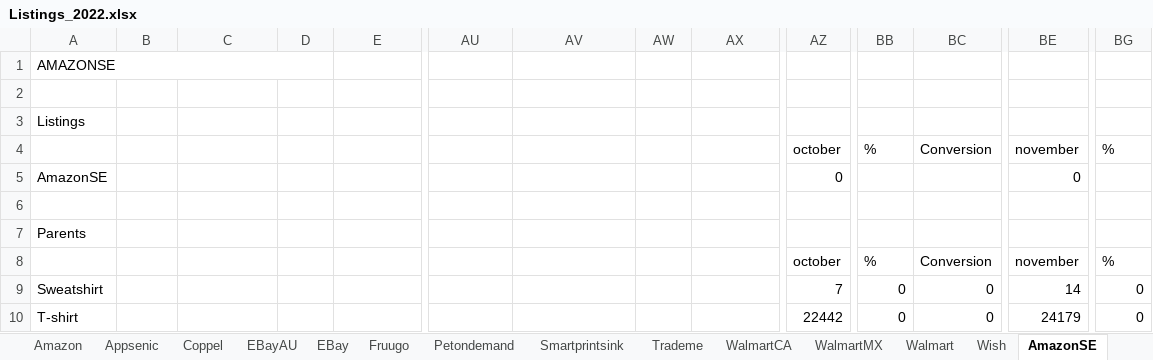
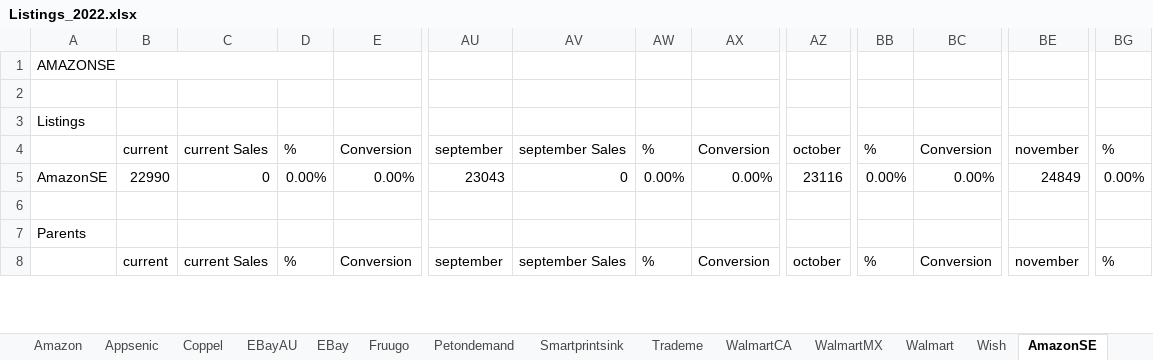
Before and after one commit to danielspink/listingsReportGo, an Excel workbook: Listings_2022.xlsx, sheet AmazonSE, drawn as a sheet; only a part is shown, gaps mark what is left out; values as stored, in another font and other column widths than the file's, no cell formats; removed rows and columns are numbered as before the commit, all else as after; rows hold the shown columns only; the diff covers the shown part only; the diff names each change by its address in the sheet, - before the commit and + after, or states it on an @@ line.

```diff
--- a/Listings_2022.xlsx (sheet AmazonSE)
+++ b/Listings_2022.xlsx (sheet AmazonSE)
-B4: (empty)
+B4: current
-C4: (empty)
+C4: current Sales
-D4: (empty)
+D4: %
-E4: (empty)
+E4: Conversion
-AU4: (empty)
+AU4: september
-AV4: (empty)
+AV4: september Sales
-AW4: (empty)
+AW4: %
-AX4: (empty)
+AX4: Conversion
-B5: (empty)
+B5: 22990
-C5: (empty)
+C5: 0
-D5: (empty)
+D5: 0.00%
-E5: (empty)
+E5: 0.00%
-AU5: (empty)
+AU5: 23043
-AV5: (empty)
+AV5: 0
-AW5: (empty)
+AW5: 0.00%
-AX5: (empty)
+AX5: 0.00%
-AZ5: 0
+AZ5: 23116
-BB5: (empty)
+BB5: 0.00%
-BC5: (empty)
+BC5: 0.00%
-BE5: 0
+BE5: 24849
-BG5: (empty)
+BG5: 0.00%
-B8: (empty)
+B8: current
-C8: (empty)
+C8: current Sales
-D8: (empty)
+D8: %
-E8: (empty)
+E8: Conversion
-AU8: (empty)
+AU8: september
-AV8: (empty)
+AV8: september Sales
-AW8: (empty)
+AW8: %
-AX8: (empty)
+AX8: Conversion
-row 9: Sweatshirt |  |  |  |  |  |  |  |  | 7 | 0 | 0 | 14 | 0
-row 10: T-shirt |  |  |  |  |  |  |  |  | 22442 | 0 | 0 | 24179 | 0
```
Also changed, not shown: 27 added rows, 25 removed rows and 280 edited cells elsewhere in this sheet, sheet Smartprintsink, sheet Wish, sheet Walmart, sheet Appsenic, sheet Amazon, sheet EBay, 20 more sheets, other sheet tabs, cell formats, 8 other files.
